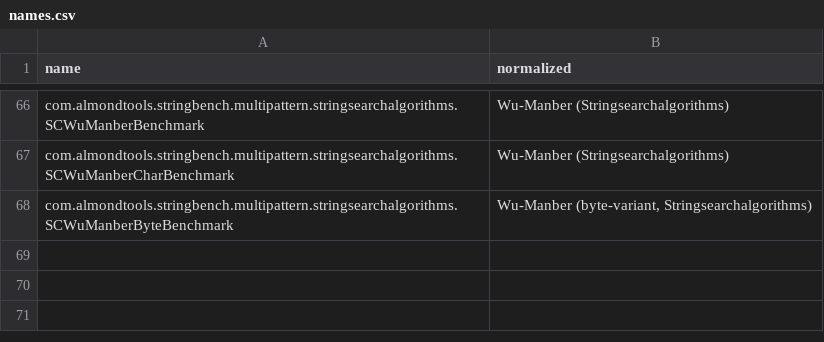
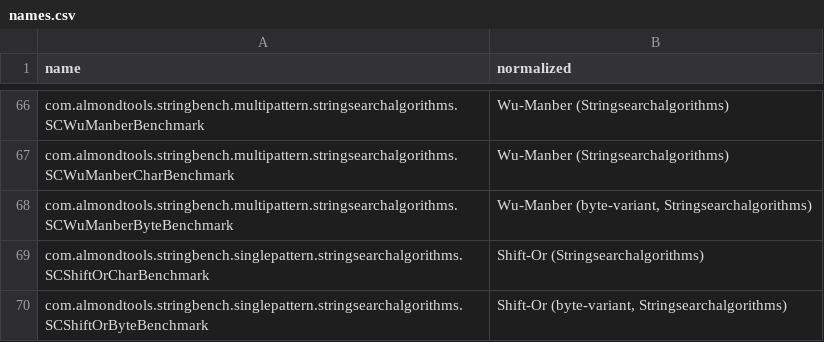
Before and after one commit to almondtools/stringbench, a CSV file: benchmarkresults/names.csv, drawn as a sheet; only a part is shown, gaps mark what is left out.

Commit message:
new benchmark

```diff
--- a/benchmarkresults/names.csv
+++ b/benchmarkresults/names.csv
@@ -68 +68,3 @@ com.almondtools.stringbench.multipattern.stringsearchalgorithms.SCWuManberCharBe
 com.almondtools.stringbench.multipattern.stringsearchalgorithms.SCWuManberByteBenchmark,"Wu-Manber (byte-variant, Stringsearchalgorithms)"
+com.almondtools.stringbench.singlepattern.stringsearchalgorithms.SCShiftOrCharBenchmark,Shift-Or (Stringsearchalgorithms)
+com.almondtools.stringbench.singlepattern.stringsearchalgorithms.SCShiftOrByteBenchmark,"Shift-Or (byte-variant, Stringsearchalgorithms)"
```
Also changed, not shown: benchmarkresults/families.csv, 5 other files.
